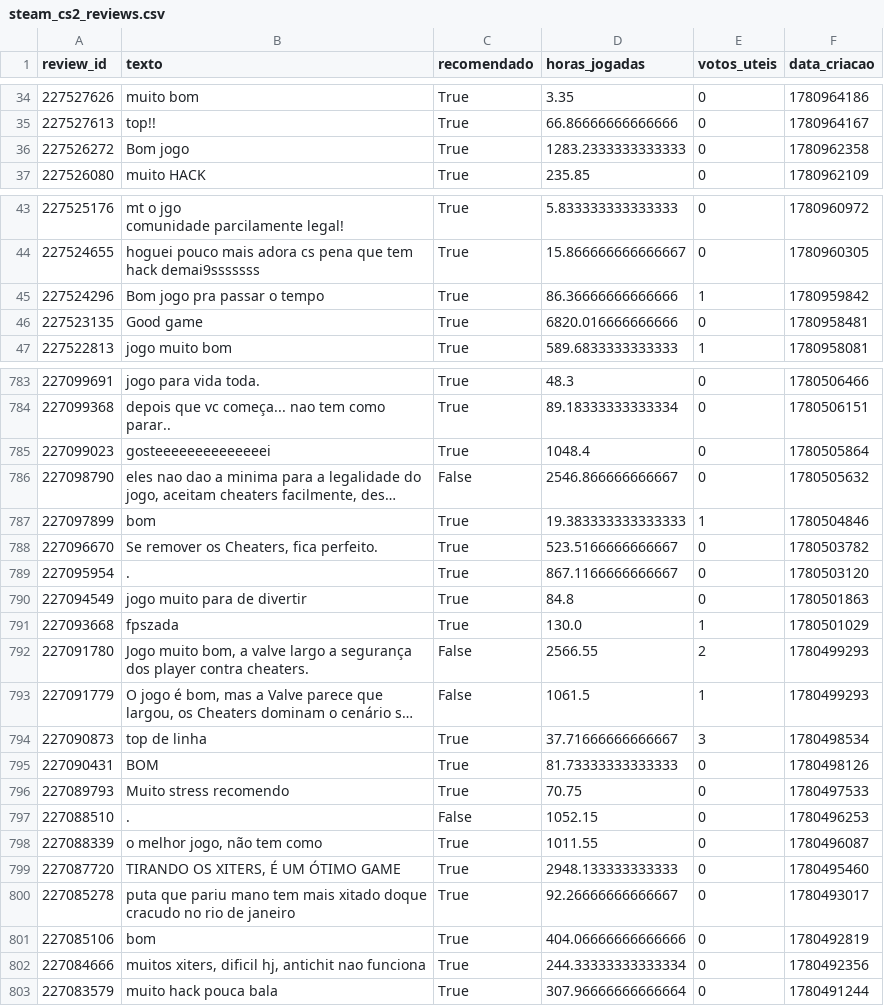
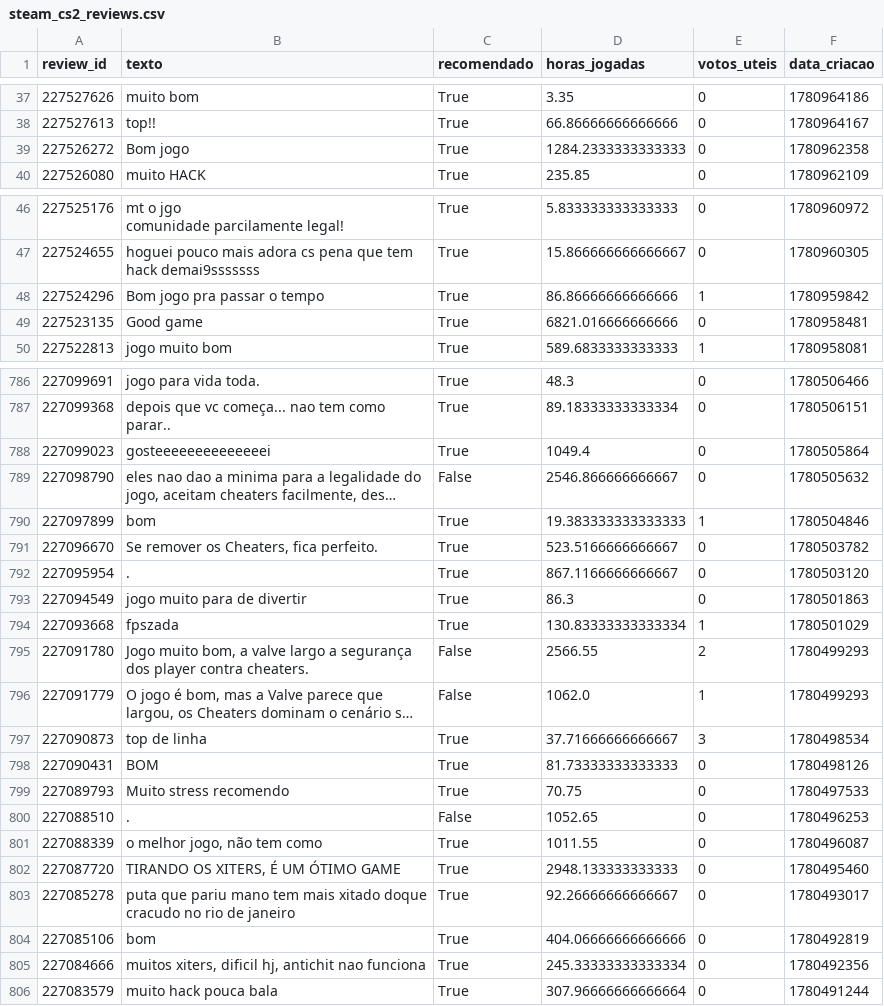
Before and after one commit to SamuelFelipeMendes/CS_reviews_Analysis, a CSV file: data/raw/steam_cs2_reviews.csv, drawn as a sheet; only a part is shown, gaps mark what is left out; long unchanged cells end in …; addresses are those after the commit; the diff covers the shown part only; the diff names each change by its address in the sheet, - before the commit and + after, or states it on an @@ line.

```diff
--- a/data/raw/steam_cs2_reviews.csv
+++ b/data/raw/steam_cs2_reviews.csv
-D39 (horas_jogadas): 1283.2333333333333
+D39 (horas_jogadas): 1284.2333333333333
-D48 (horas_jogadas): 86.36666666666666
+D48 (horas_jogadas): 86.86666666666666
-D49 (horas_jogadas): 6820.016666666666
+D49 (horas_jogadas): 6821.016666666666
-D788 (horas_jogadas): 1048.4
+D788 (horas_jogadas): 1049.4
-D793 (horas_jogadas): 84.8
+D793 (horas_jogadas): 86.3
-D794 (horas_jogadas): 130.0
+D794 (horas_jogadas): 130.83333333333334
-D796 (horas_jogadas): 1061.5
+D796 (horas_jogadas): 1062.0
-D800 (horas_jogadas): 1052.15
+D800 (horas_jogadas): 1052.65
-D805 (horas_jogadas): 244.33333333333334
+D805 (horas_jogadas): 245.33333333333334
```
Also changed, not shown: 3 added rows, 3 removed rows and 80 edited cells elsewhere in this file, data/processado/steam_cs2_reviews_processado.csv, 4 other files.
